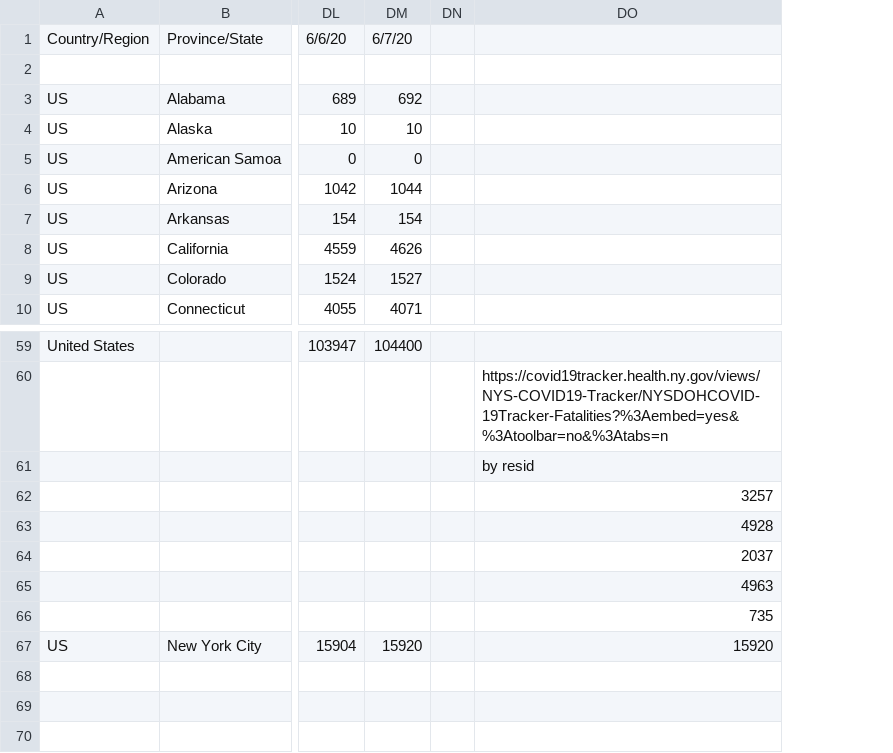
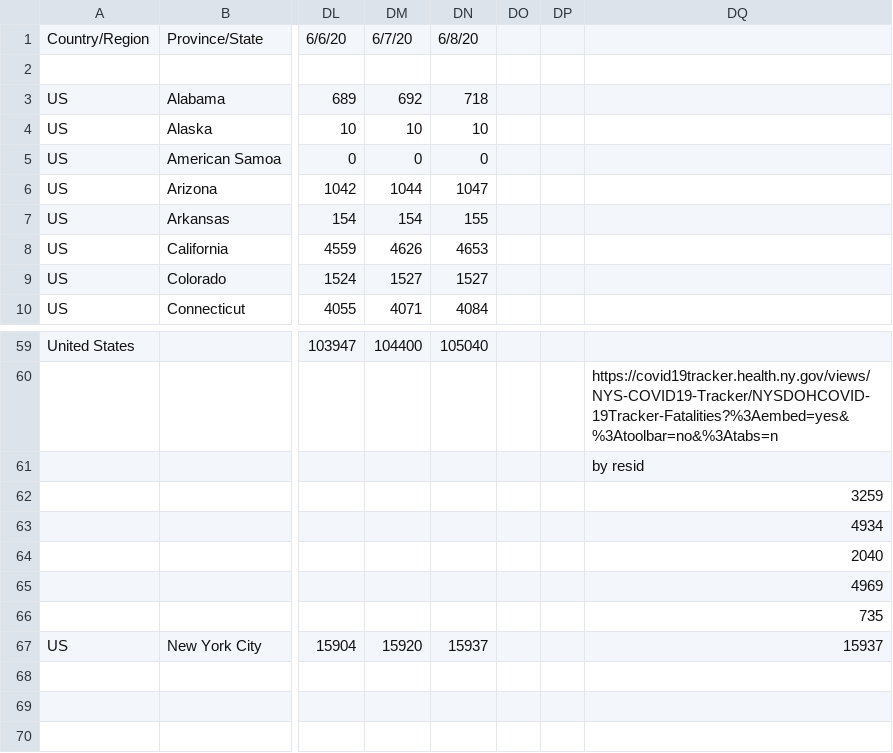
Before and after one commit to sd/covid-outbreaks, a CSV file: src/data/other.deaths.csv, drawn as a sheet; only a part is shown, gaps mark what is left out; addresses are those after the commit; the diff names each change by its address in the sheet, - before the commit and + after, or states it on an @@ line.

```diff
--- a/src/data/other.deaths.csv
+++ b/src/data/other.deaths.csv
+column DN, rows 1-10: 6/8/20 |  | 718 | 10 | 0 | 1047 | 155 | 4653 | 1527 | 4084; rows 59-67: 105040 |  |  |  |  |  |  |  | 15937
+column DP, empty
-DQ62: 3257
+DQ62: 3259
-DQ63: 4928
+DQ63: 4934
-DQ64: 2037
+DQ64: 2040
-DQ65: 4963
+DQ65: 4969
-DQ67: 15920
+DQ67: 15937
```
Also changed, not shown: src/data/csse.deaths.csv.
